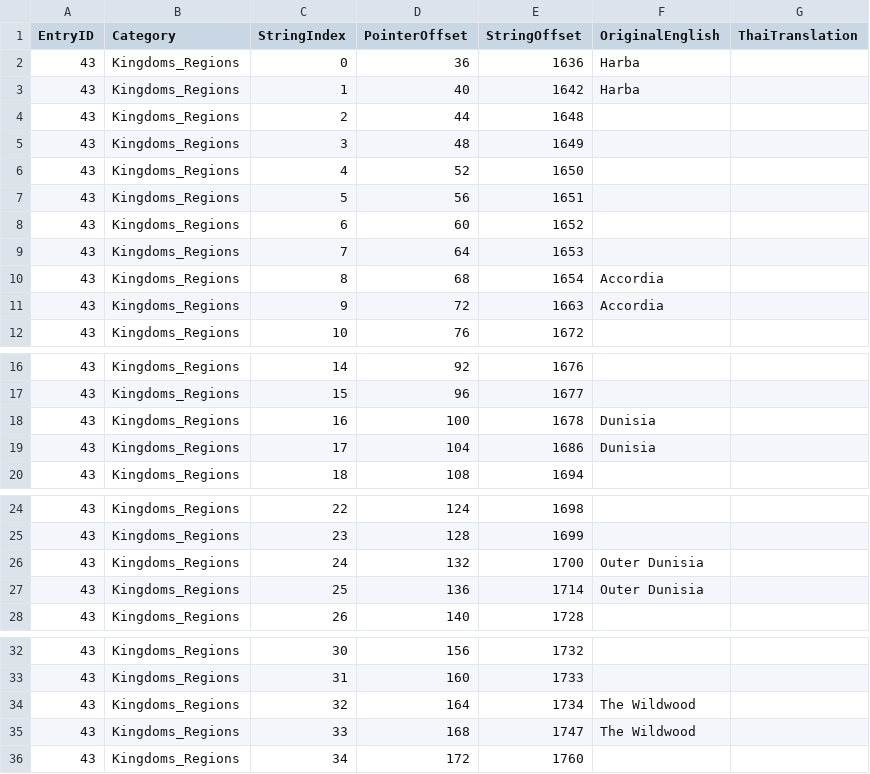
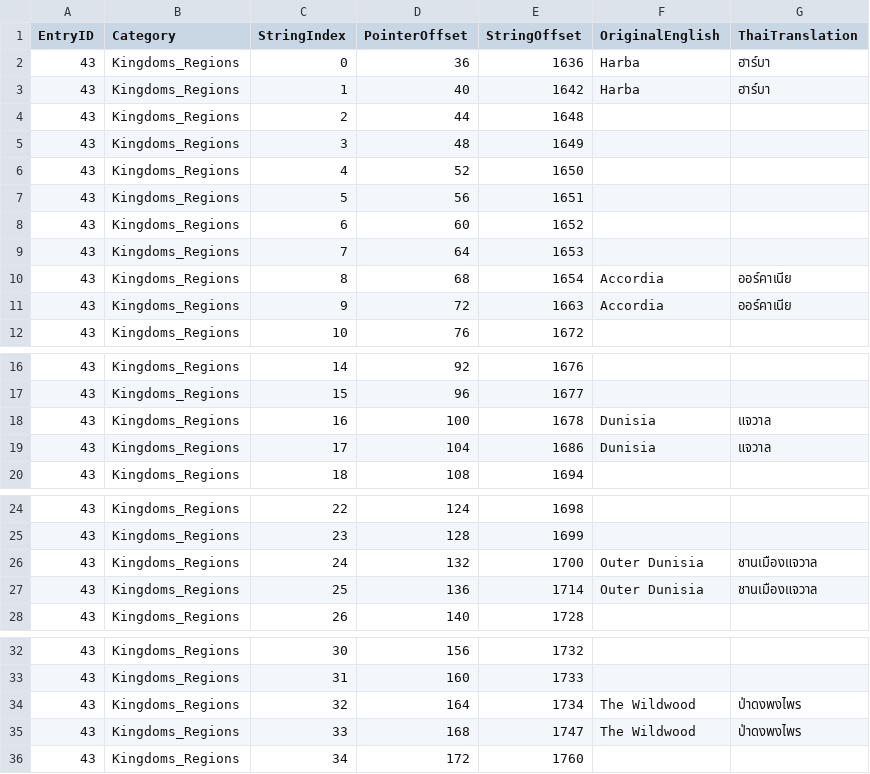
Before and after one commit to supakiat2018/dragon-quest-heroes-2-thai, a CSV file: text_csv/categories/entry_00043_Kingdoms_Regions.csv, drawn as a sheet; only a part is shown, gaps mark what is left out; the diff covers the shown part only.

Commit message:
feat: Translate 4 core glossary categories (Characters, Vocations, Kingdoms, Spells) into Thai CSVs

```diff
--- a/text_csv/categories/entry_00043_Kingdoms_Regions.csv
+++ b/text_csv/categories/entry_00043_Kingdoms_Regions.csv
@@ -1,4 +1,4 @@
 EntryID,Category,StringIndex,PointerOffset,StringOffset,OriginalEnglish,ThaiTranslation
-43,Kingdoms_Regions,0,36,1636,Harba,
-43,Kingdoms_Regions,1,40,1642,Harba,
+43,Kingdoms_Regions,0,36,1636,Harba,ฮาร์บา
+43,Kingdoms_Regions,1,40,1642,Harba,ฮาร์บา
 43,Kingdoms_Regions,2,44,1648,,
@@ -9,4 +9,4 @@
 43,Kingdoms_Regions,7,64,1653,,
-43,Kingdoms_Regions,8,68,1654,Accordia,
-43,Kingdoms_Regions,9,72,1663,Accordia,
+43,Kingdoms_Regions,8,68,1654,Accordia,ออร์คาเนีย
+43,Kingdoms_Regions,9,72,1663,Accordia,ออร์คาเนีย
 43,Kingdoms_Regions,10,76,1672,,
@@ -17,4 +17,4 @@
 43,Kingdoms_Regions,15,96,1677,,
-43,Kingdoms_Regions,16,100,1678,Dunisia,
-43,Kingdoms_Regions,17,104,1686,Dunisia,
+43,Kingdoms_Regions,16,100,1678,Dunisia,แจวาล
+43,Kingdoms_Regions,17,104,1686,Dunisia,แจวาล
 43,Kingdoms_Regions,18,108,1694,,
@@ -25,4 +25,4 @@
 43,Kingdoms_Regions,23,128,1699,,
-43,Kingdoms_Regions,24,132,1700,Outer Dunisia,
-43,Kingdoms_Regions,25,136,1714,Outer Dunisia,
+43,Kingdoms_Regions,24,132,1700,Outer Dunisia,ชานเมืองแจวาล
+43,Kingdoms_Regions,25,136,1714,Outer Dunisia,ชานเมืองแจวาล
 43,Kingdoms_Regions,26,140,1728,,
@@ -33,4 +33,4 @@
 43,Kingdoms_Regions,31,160,1733,,
-43,Kingdoms_Regions,32,164,1734,The Wildwood,
-43,Kingdoms_Regions,33,168,1747,The Wildwood,
+43,Kingdoms_Regions,32,164,1734,The Wildwood,ป่าดงพงไพร
+43,Kingdoms_Regions,33,168,1747,The Wildwood,ป่าดงพงไพร
 43,Kingdoms_Regions,34,172,1760,,
```
Also changed, not shown: 50 edited cells elsewhere in this file, text_csv/categories/entry_00001_Characters_Main.csv, text_csv/categories/entry_00029_Vocations_Classes.csv, 3 other files.
